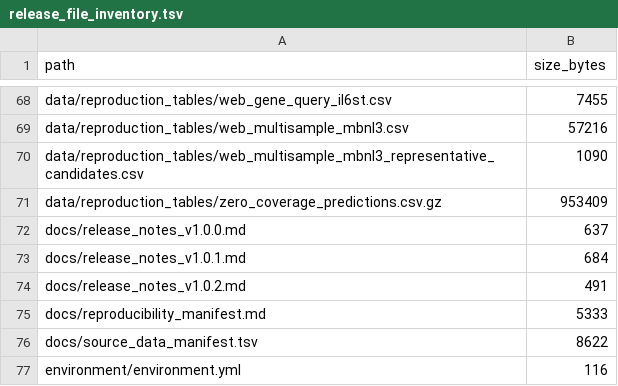
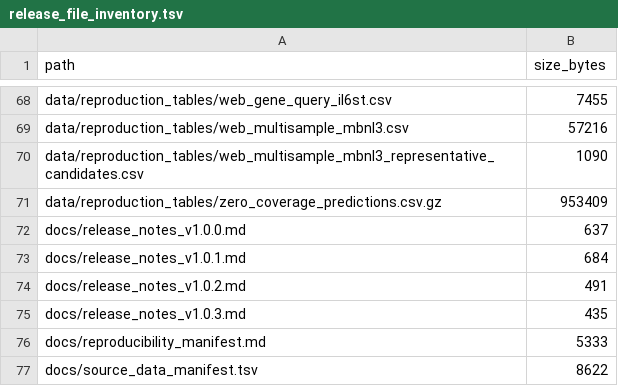
Before and after one commit to ZhaoQinLab/UTRPRISM, a TSV file: docs/release_file_inventory.tsv, drawn as a sheet; only a part is shown, gaps mark what is left out; the shorter side is filled out with more unchanged rows.

Commit message:
Prepare v1.0.3 archival release

```diff
--- a/docs/release_file_inventory.tsv
+++ b/docs/release_file_inventory.tsv
@@ -74,2 +74,3 @@ docs/release_notes_v1.0.1.md	684
 docs/release_notes_v1.0.2.md	491
+docs/release_notes_v1.0.3.md	435
 docs/reproducibility_manifest.md	5333
```
Also changed, not shown: 3 other files.
